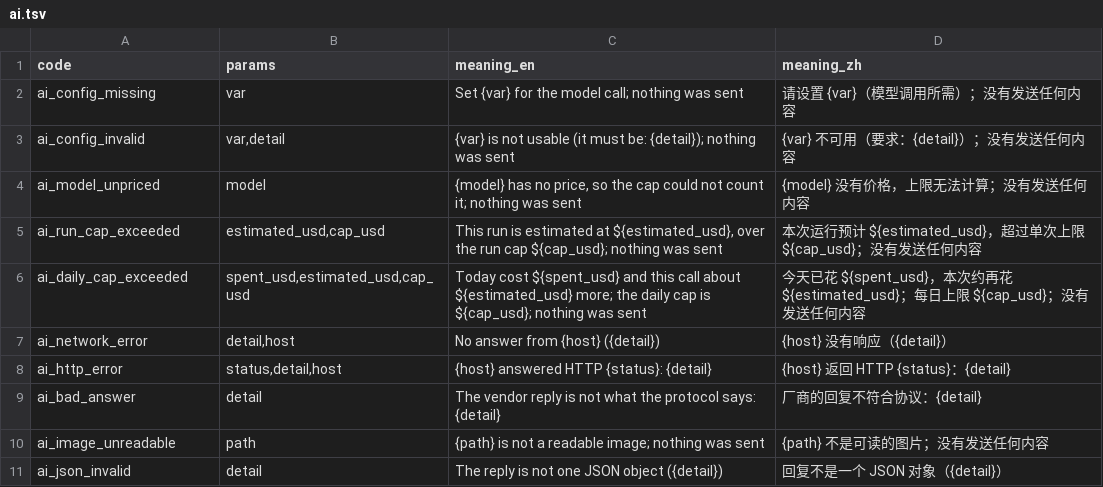
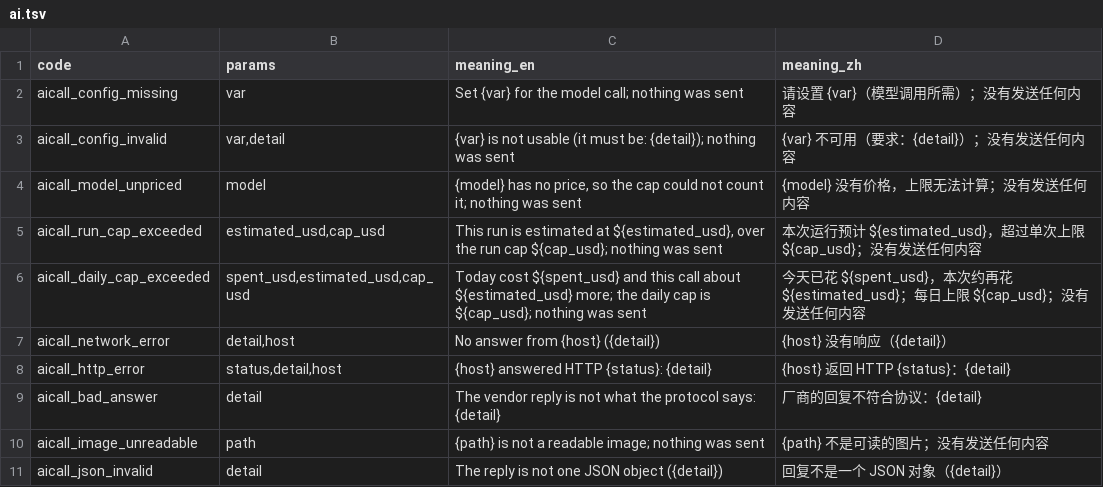
Before and after one commit to thaddeus-builds/skill-pack-playbook, a TSV file: kit/message_codes.d/ai.tsv, drawn as a sheet.

```diff
--- a/kit/message_codes.d/ai.tsv
+++ b/kit/message_codes.d/ai.tsv
@@ -1,11 +1,11 @@
 code	params	meaning_en	meaning_zh
-ai_config_missing	var	Set {var} for the model call; nothing was sent	请设置 {var}（模型调用所需）；没有发送任何内容
-ai_config_invalid	var,detail	{var} is not usable (it must be: {detail}); nothing was sent	{var} 不可用（要求：{detail}）；没有发送任何内容
-ai_model_unpriced	model	{model} has no price, so the cap could not count it; nothing was sent	{model} 没有价格，上限无法计算；没有发送任何内容
-ai_run_cap_exceeded	estimated_usd,cap_usd	This run is estimated at ${estimated_usd}, over the run cap ${cap_usd}; nothing was sent	本次运行预计 ${estimated_usd}，超过单次上限 ${cap_usd}；没有发送任何内容
-ai_daily_cap_exceeded	spent_usd,estimated_usd,cap_usd	Today cost ${spent_usd} and this call about ${estimated_usd} more; the daily cap is ${cap_usd}; nothing was sent	今天已花 ${spent_usd}，本次约再花 ${estimated_usd}；每日上限 ${cap_usd}；没有发送任何内容
-ai_network_error	detail,host	No answer from {host} ({detail})	{host} 没有响应（{detail}）
-ai_http_error	status,detail,host	{host} answered HTTP {status}: {detail}	{host} 返回 HTTP {status}：{detail}
-ai_bad_answer	detail	The vendor reply is not what the protocol says: {detail}	厂商的回复不符合协议：{detail}
-ai_image_unreadable	path	{path} is not a readable image; nothing was sent	{path} 不是可读的图片；没有发送任何内容
-ai_json_invalid	detail	The reply is not one JSON object ({detail})	回复不是一个 JSON 对象（{detail}）
+aicall_config_missing	var	Set {var} for the model call; nothing was sent	请设置 {var}（模型调用所需）；没有发送任何内容
+aicall_config_invalid	var,detail	{var} is not usable (it must be: {detail}); nothing was sent	{var} 不可用（要求：{detail}）；没有发送任何内容
+aicall_model_unpriced	model	{model} has no price, so the cap could not count it; nothing was sent	{model} 没有价格，上限无法计算；没有发送任何内容
+aicall_run_cap_exceeded	estimated_usd,cap_usd	This run is estimated at ${estimated_usd}, over the run cap ${cap_usd}; nothing was sent	本次运行预计 ${estimated_usd}，超过单次上限 ${cap_usd}；没有发送任何内容
+aicall_daily_cap_exceeded	spent_usd,estimated_usd,cap_usd	Today cost ${spent_usd} and this call about ${estimated_usd} more; the daily cap is ${cap_usd}; nothing was sent	今天已花 ${spent_usd}，本次约再花 ${estimated_usd}；每日上限 ${cap_usd}；没有发送任何内容
+aicall_network_error	detail,host	No answer from {host} ({detail})	{host} 没有响应（{detail}）
+aicall_http_error	status,detail,host	{host} answered HTTP {status}: {detail}	{host} 返回 HTTP {status}：{detail}
+aicall_bad_answer	detail	The vendor reply is not what the protocol says: {detail}	厂商的回复不符合协议：{detail}
+aicall_image_unreadable	path	{path} is not a readable image; nothing was sent	{path} 不是可读的图片；没有发送任何内容
+aicall_json_invalid	detail	The reply is not one JSON object ({detail})	回复不是一个 JSON 对象（{detail}）
```
Also changed, not shown: 4 other files.
